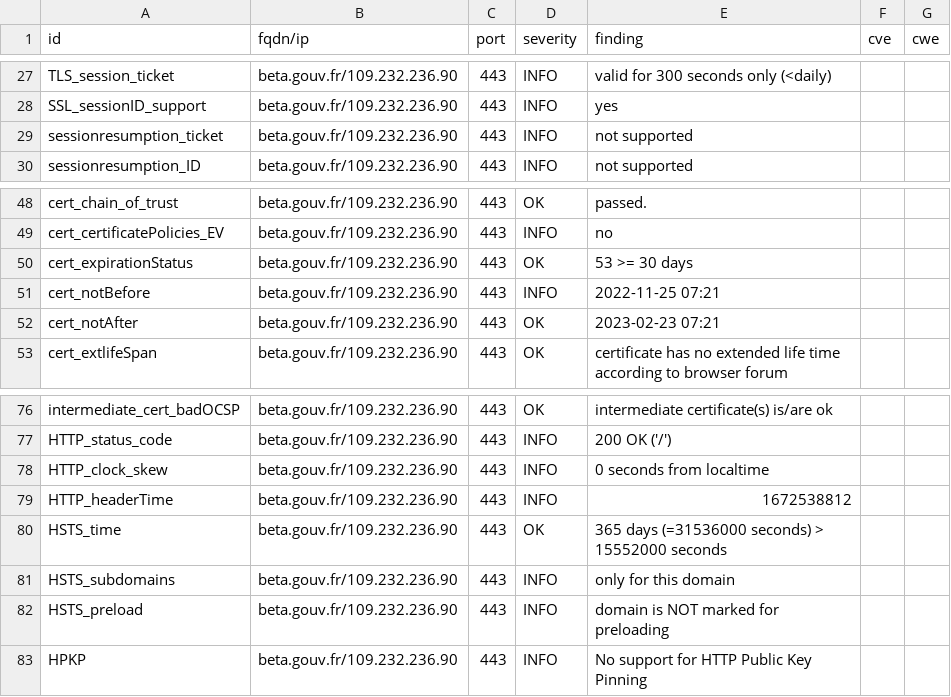
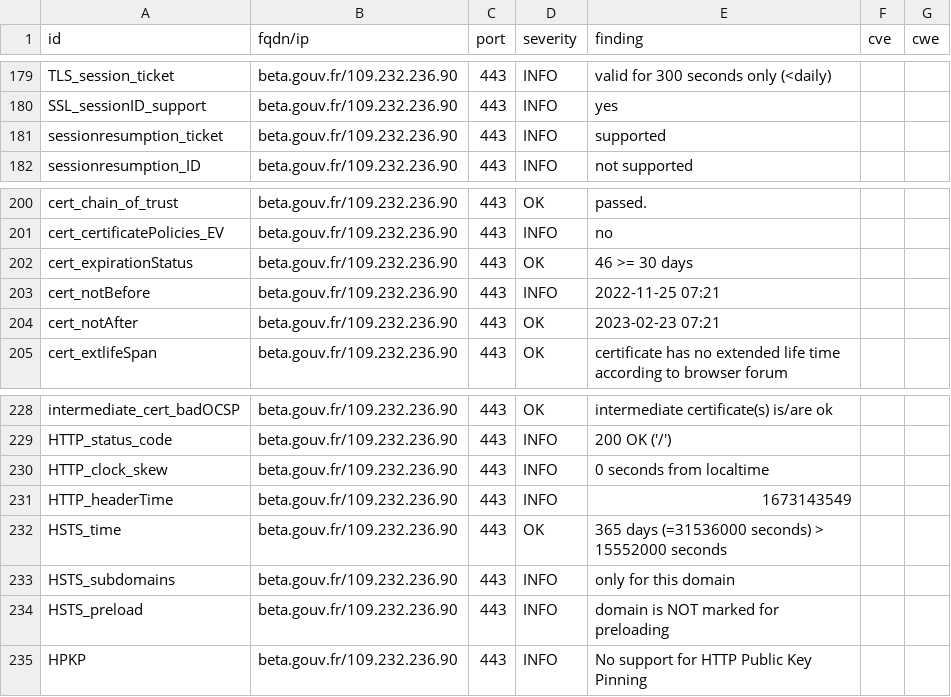
Before and after one commit to vviers/dahslord, a CSV file: results/aHR0cHM6Ly9iZXRhLmdvdXYuZnI=/testssl.csv, drawn as a sheet; only a part is shown, gaps mark what is left out; the diff covers the shown part only.

```diff
--- a/results/aHR0cHM6Ly9iZXRhLmdvdXYuZnI=/testssl.csv
+++ b/results/aHR0cHM6Ly9iZXRhLmdvdXYuZnI=/testssl.csv
@@ -28,3 +180,3 @@
 "SSL_sessionID_support","beta.gouv.fr/109.232.236.90","443","INFO","yes","",""
-"sessionresumption_ticket","beta.gouv.fr/109.232.236.90","443","INFO","not supported","",""
+"sessionresumption_ticket","beta.gouv.fr/109.232.236.90","443","INFO","supported","",""
 "sessionresumption_ID","beta.gouv.fr/109.232.236.90","443","INFO","not supported","",""
@@ -49,3 +201,3 @@
 "cert_certificatePolicies_EV","beta.gouv.fr/109.232.236.90","443","INFO","no","",""
-"cert_expirationStatus","beta.gouv.fr/109.232.236.90","443","OK","53 >= 30 days","",""
+"cert_expirationStatus","beta.gouv.fr/109.232.236.90","443","OK","46 >= 30 days","",""
 "cert_notBefore","beta.gouv.fr/109.232.236.90","443","INFO","2022-11-25 07:21","",""
@@ -78,3 +230,3 @@
 "HTTP_clock_skew","beta.gouv.fr/109.232.236.90","443","INFO","0 seconds from localtime","",""
-"HTTP_headerTime","beta.gouv.fr/109.232.236.90","443","INFO","1672538812","",""
+"HTTP_headerTime","beta.gouv.fr/109.232.236.90","443","INFO","1673143549","",""
 "HSTS_time","beta.gouv.fr/109.232.236.90","443","OK","365 days (=31536000 seconds) > 15552000 seconds","",""
```
Also changed, not shown: 2 added rows, 2 removed rows and 150 moved rows elsewhere in this file, 13 other files.
